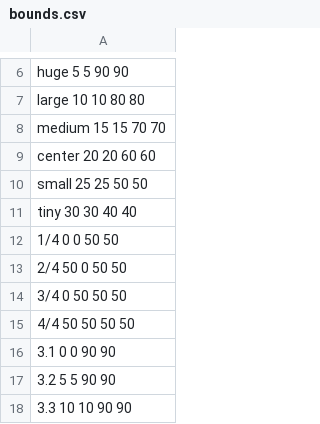
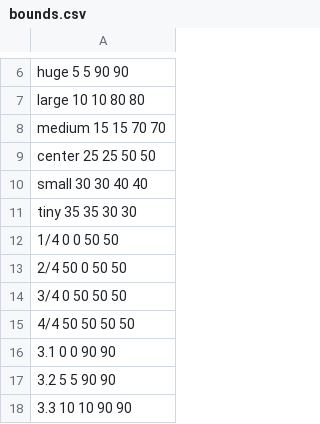
Before and after one commit to goosmanlei/alfred-split-screen, a CSV file: bounds.csv, drawn as a sheet; only a part is shown, gaps mark what is left out.

Commit message:
Update bounds.csv

```diff
--- a/bounds.csv
+++ b/bounds.csv
@@ -8,5 +8,5 @@ large 10 10 80 80
 medium 15 15 70 70
-center 20 20 60 60
-small 25 25 50 50
-tiny 30 30 40 40
+center 25 25 50 50
+small 30 30 40 40
+tiny 35 35 30 30
 1/4 0 0 50 50
```
